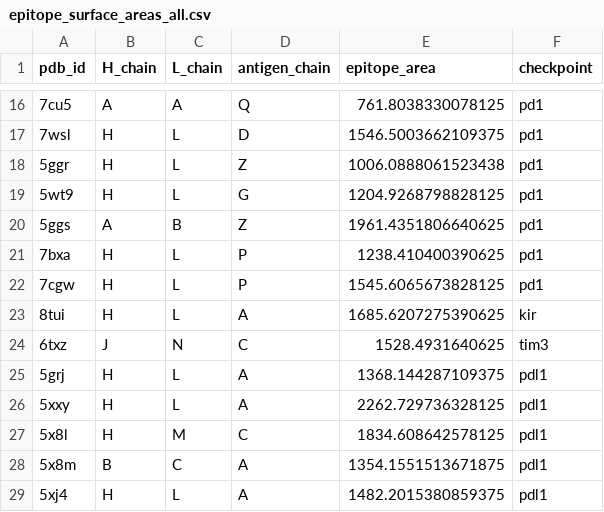
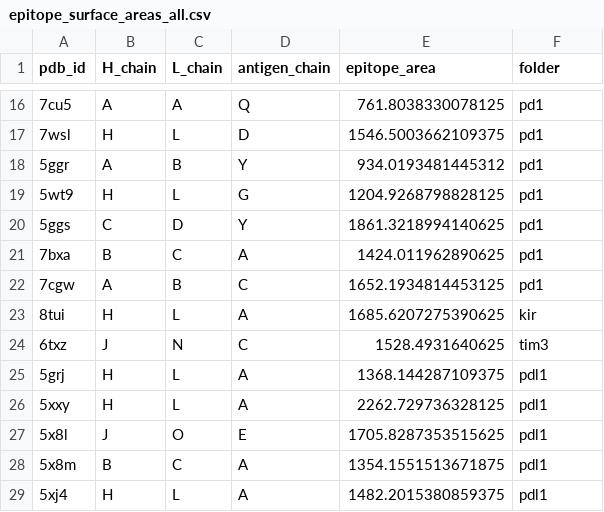
Before and after one commit to datascience-2025-group4/group04-team01, a CSV file: epitope_surface_areas_all.csv, drawn as a sheet; only a part is shown, gaps mark what is left out; the diff covers the shown part only.

Commit message:
epitope_analysis coloring

```diff
--- a/epitope_surface_areas_all.csv
+++ b/epitope_surface_areas_all.csv
@@ -1 +1 @@
-pdb_id,H_chain,L_chain,antigen_chain,epitope_area,checkpoint
+pdb_id,H_chain,L_chain,antigen_chain,epitope_area,folder
@@ -17,7 +17,7 @@ pdb_id,H_chain,L_chain,antigen_chain,epitope_area,checkpoint
 7wsl,H,L,D,1546.5003662109375,pd1
-5ggr,H,L,Z,1006.0888061523438,pd1
+5ggr,A,B,Y,934.0193481445312,pd1
 5wt9,H,L,G,1204.9268798828125,pd1
-5ggs,A,B,Z,1961.4351806640625,pd1
-7bxa,H,L,P,1238.410400390625,pd1
-7cgw,H,L,P,1545.6065673828125,pd1
+5ggs,C,D,Y,1861.3218994140625,pd1
+7bxa,B,C,A,1424.011962890625,pd1
+7cgw,A,B,C,1652.1934814453125,pd1
 8tui,H,L,A,1685.6207275390625,kir
@@ -26,3 +26,3 @@ pdb_id,H_chain,L_chain,antigen_chain,epitope_area,checkpoint
 5xxy,H,L,A,2262.729736328125,pdl1
-5x8l,H,M,C,1834.608642578125,pdl1
+5x8l,J,O,E,1705.8287353515625,pdl1
 5x8m,B,C,A,1354.1551513671875,pdl1
```
Also changed, not shown: 21 edited cells elsewhere in this file, 31 other files.
